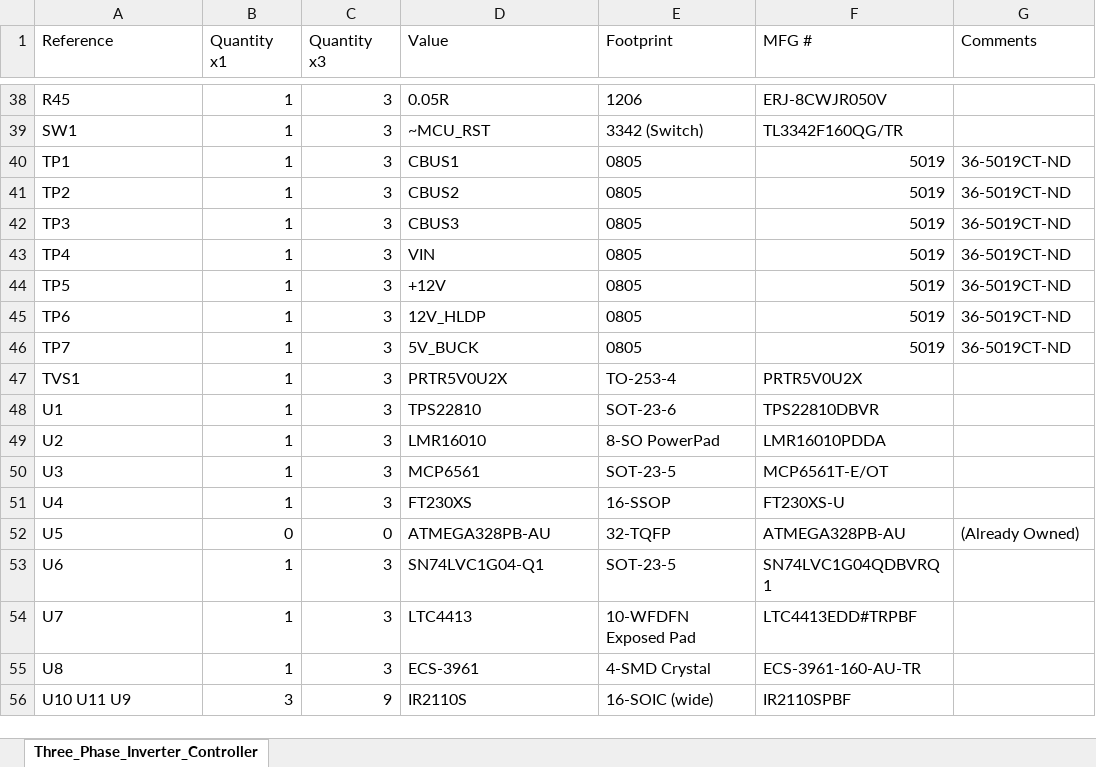
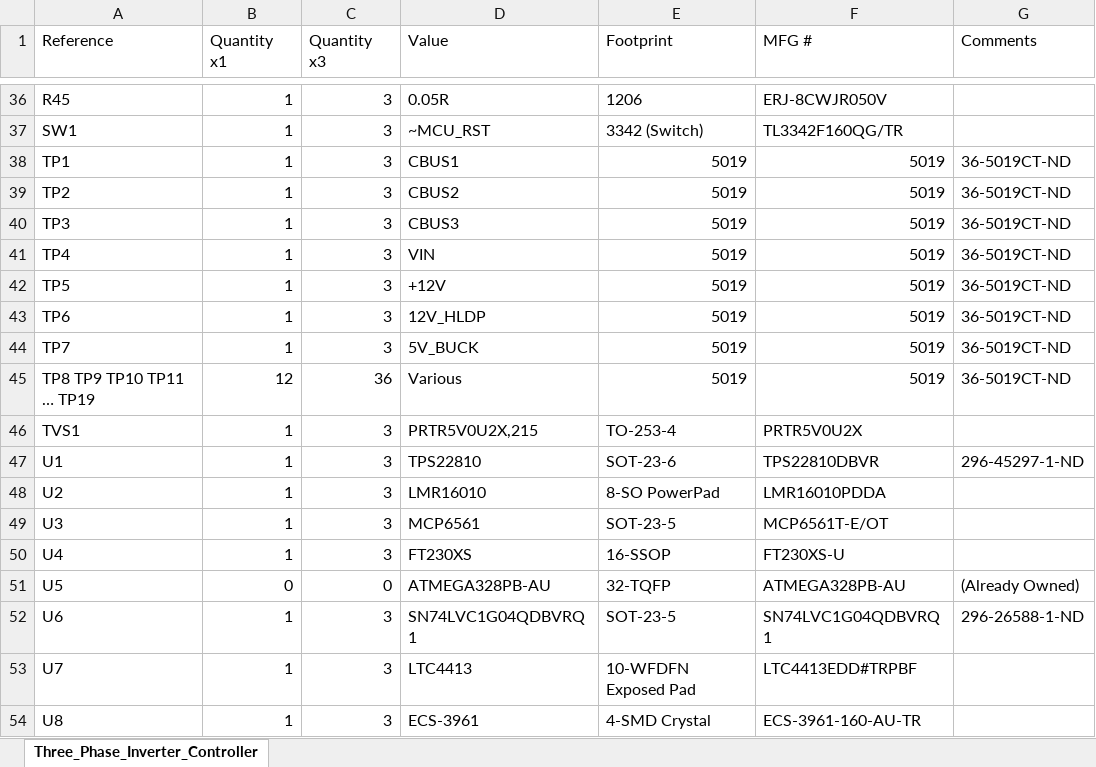
Before and after one commit to jfri2/EV_FET_DRIVER, an Excel workbook: Hardware/Three_Phase_Inverter_Controller.xlsx, sheet Three_Phase_Inverter_Controller, drawn as a sheet; only a part is shown, gaps mark what is left out; the shorter side is filled out with more unchanged rows; values as stored, in another font and other column widths than the file's, no borders; addresses are those after the commit; the diff covers the shown part only; the diff names each change by its address in the sheet, - before the commit and + after, or states it on an @@ line.

```diff
--- a/Hardware/Three_Phase_Inverter_Controller.xlsx (sheet Three_Phase_Inverter_Controller)
+++ b/Hardware/Three_Phase_Inverter_Controller.xlsx (sheet Three_Phase_Inverter_Controller)
-E38:E44 (Footprint): 0805
+E38:E44 (Footprint): 5019
+row 45: TP8 TP9 TP10 TP11 … TP19 | 12 | 36 | Various | 5019 | 5019 | 36-5019CT-ND
-D46 (Value): PRTR5V0U2X
+D46 (Value): PRTR5V0U2X,215
-G47 (Comments): (empty)
+G47 (Comments): 296-45297-1-ND
-D52 (Value): SN74LVC1G04-Q1
+D52 (Value): SN74LVC1G04QDBVRQ1
-G52 (Comments): (empty)
+G52 (Comments): 296-26588-1-ND
```
Also changed, not shown: 2 removed rows and 25 edited cells elsewhere in this sheet, formulas that keep their value, 8 other files.
